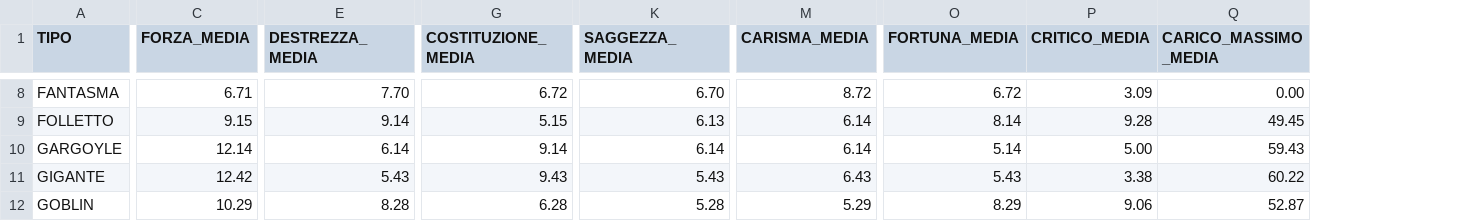
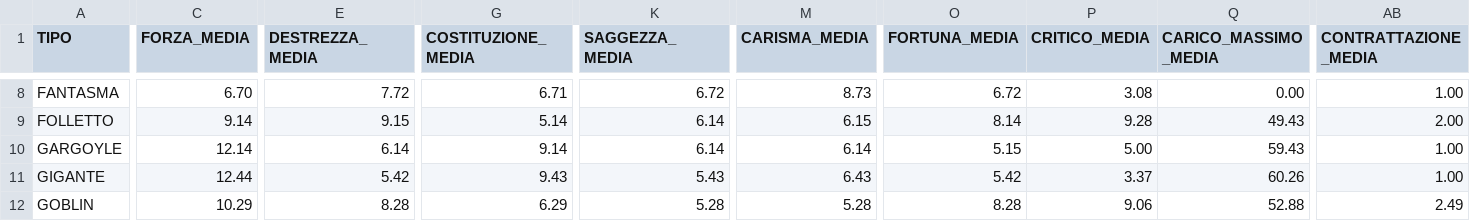
Before and after one commit to sreksten/foresta, a CSV file: PERSONAGGI_VALORI_MEDI.csv, drawn as a sheet; only a part is shown, gaps mark what is left out; the diff covers the shown part only; the diff names each change by its address in the sheet, - before the commit and + after, or states it on an @@ line.

```diff
--- a/PERSONAGGI_VALORI_MEDI.csv
+++ b/PERSONAGGI_VALORI_MEDI.csv
+column AB (CONTRATTAZIONE_MEDIA), rows 8-12: 1.00 | 2.00 | 1.00 | 1.00 | 2.49
-C8 (FORZA_MEDIA): 6.71
+C8 (FORZA_MEDIA): 6.70
-E8 (DESTREZZA_MEDIA): 7.70
+E8 (DESTREZZA_MEDIA): 7.72
-G8 (COSTITUZIONE_MEDIA): 6.72
+G8 (COSTITUZIONE_MEDIA): 6.71
-K8 (SAGGEZZA_MEDIA): 6.70
+K8 (SAGGEZZA_MEDIA): 6.72
-M8 (CARISMA_MEDIA): 8.72
+M8 (CARISMA_MEDIA): 8.73
-P8 (CRITICO_MEDIA): 3.09
+P8 (CRITICO_MEDIA): 3.08
-C9 (FORZA_MEDIA): 9.15
+C9 (FORZA_MEDIA): 9.14
-E9 (DESTREZZA_MEDIA): 9.14
+E9 (DESTREZZA_MEDIA): 9.15
-G9 (COSTITUZIONE_MEDIA): 5.15
+G9 (COSTITUZIONE_MEDIA): 5.14
-K9 (SAGGEZZA_MEDIA): 6.13
+K9 (SAGGEZZA_MEDIA): 6.14
-M9 (CARISMA_MEDIA): 6.14
+M9 (CARISMA_MEDIA): 6.15
-Q9 (CARICO_MASSIMO_MEDIA): 49.45
+Q9 (CARICO_MASSIMO_MEDIA): 49.43
-O10 (FORTUNA_MEDIA): 5.14
+O10 (FORTUNA_MEDIA): 5.15
-C11 (FORZA_MEDIA): 12.42
+C11 (FORZA_MEDIA): 12.44
-E11 (DESTREZZA_MEDIA): 5.43
+E11 (DESTREZZA_MEDIA): 5.42
-O11 (FORTUNA_MEDIA): 5.43
+O11 (FORTUNA_MEDIA): 5.42
-P11 (CRITICO_MEDIA): 3.38
+P11 (CRITICO_MEDIA): 3.37
-Q11 (CARICO_MASSIMO_MEDIA): 60.22
+Q11 (CARICO_MASSIMO_MEDIA): 60.26
-G12 (COSTITUZIONE_MEDIA): 6.28
+G12 (COSTITUZIONE_MEDIA): 6.29
-M12 (CARISMA_MEDIA): 5.29
+M12 (CARISMA_MEDIA): 5.28
-O12 (FORTUNA_MEDIA): 8.29
+O12 (FORTUNA_MEDIA): 8.28
-Q12 (CARICO_MASSIMO_MEDIA): 52.87
+Q12 (CARICO_MASSIMO_MEDIA): 52.88
```
Also changed, not shown: 124 edited cells elsewhere in this file, 54 other files.
